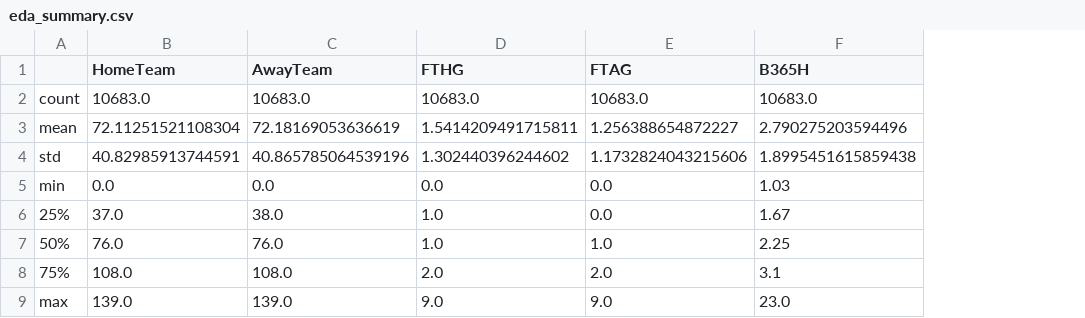
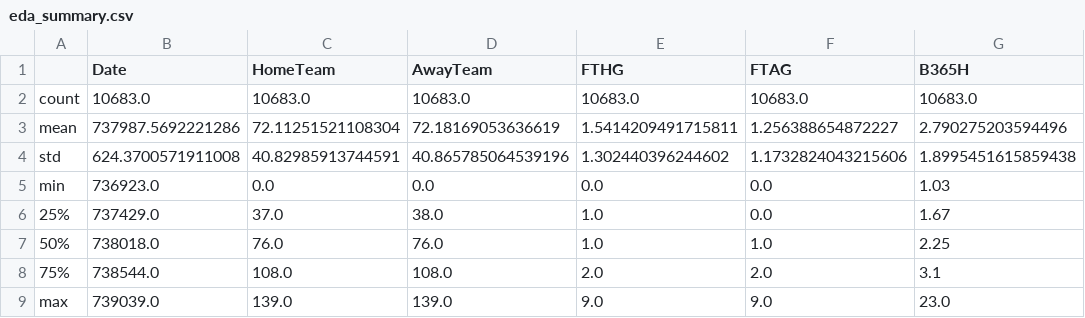
Before and after one commit to tarintrader/ml-football-project, a CSV file: outputs/eda_summary.csv, drawn as a sheet; only a part is shown; the diff names each change by its address in the sheet, - before the commit and + after, or states it on an @@ line.

```diff
--- a/outputs/eda_summary.csv
+++ b/outputs/eda_summary.csv
+column B (Date), rows 2-9: 10683.0 | 737987.5692221286 | 624.3700571911008 | 736923.0 | 737429.0 | 738018.0 | 738544.0 | 739039.0
```
Also changed, not shown: outputs/eda_correlations.csv, outputs/model_evaluation.csv, 4 other files.
